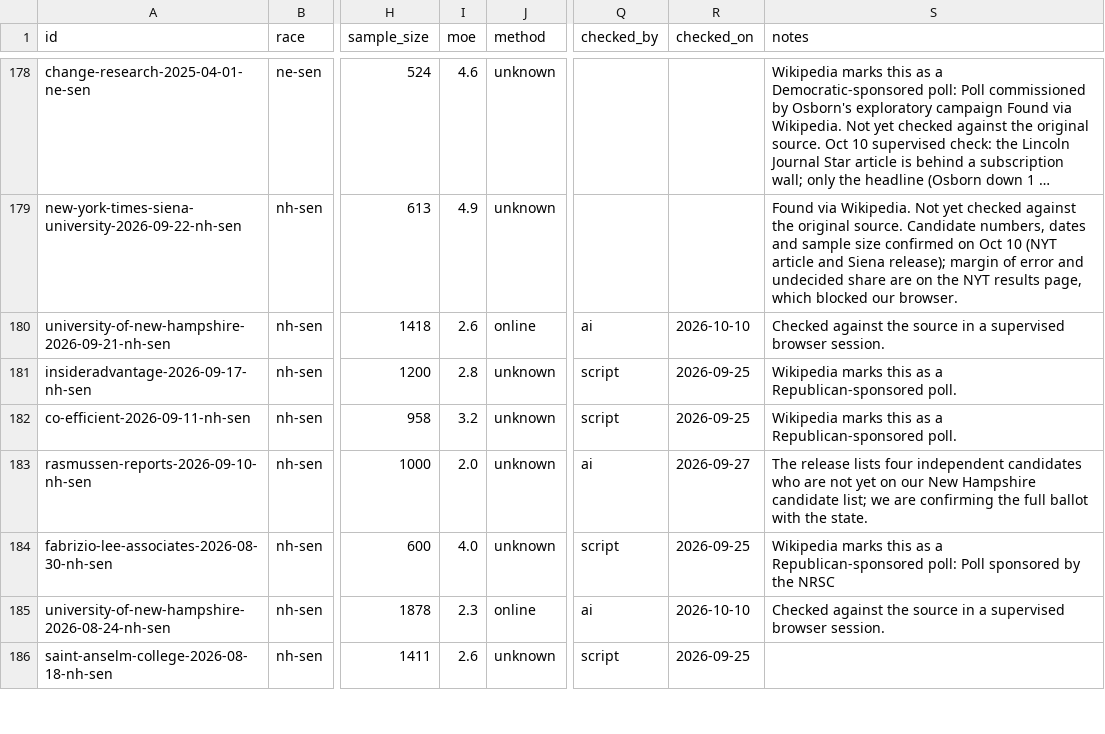
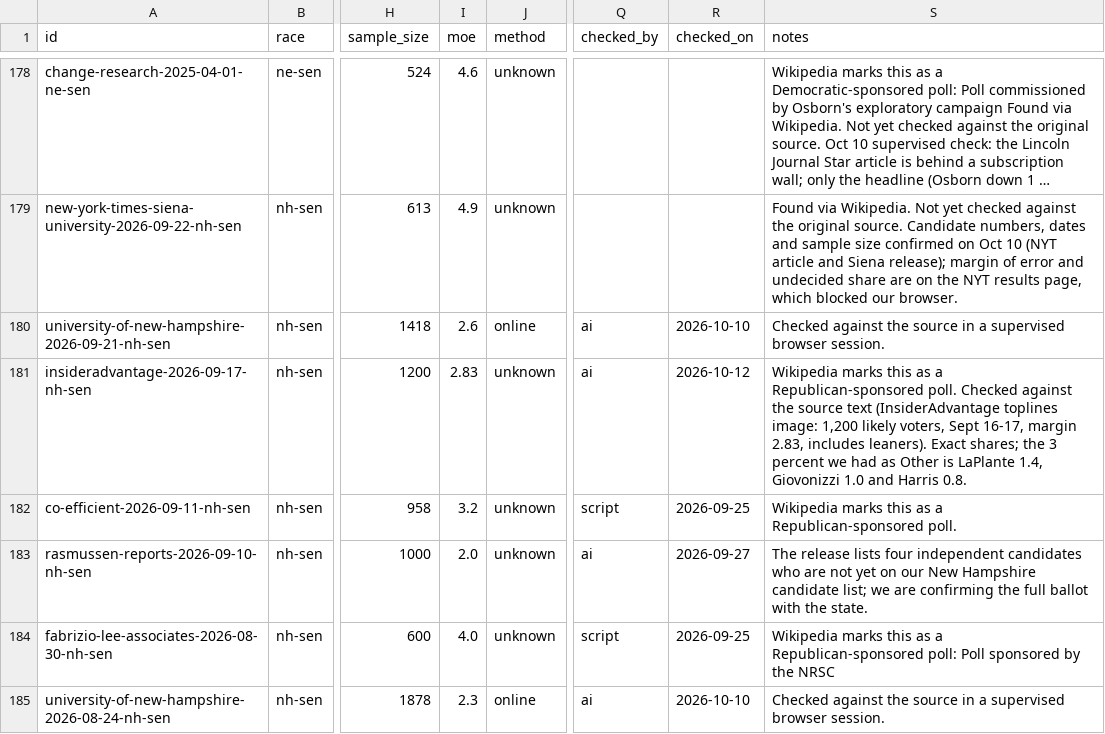
Before and after one commit to thomasdllrd1-ops/unspun, a CSV file: data/polls/polls.csv, drawn as a sheet; only a part is shown, gaps mark what is left out; the shorter side is filled out with more unchanged rows; long unchanged cells end in …; the diff names each change by its address in the sheet, - before the commit and + after, or states it on an @@ line.

```diff
--- a/data/polls/polls.csv
+++ b/data/polls/polls.csv
-I181 (moe): 2.8
+I181 (moe): 2.83
-Q181 (checked_by): script
+Q181 (checked_by): ai
-R181 (checked_on): 2026-09-25
+R181 (checked_on): 2026-10-12
-S181 (notes): …Republican-sponsored poll.
+S181 (notes): …Republican-sponsored poll. Checked against the source text (InsiderAdvantage toplines image: 1,200 likely voters, Sept 16-17, margin 2.83, includes leaners). Exact shares; the 3 percent we had as Other is LaPlante 1.4, Giovonizzi 1.0 and Harris 0.8.
```
Also changed, not shown: data/polls/poll_results.csv, 1 other file.
